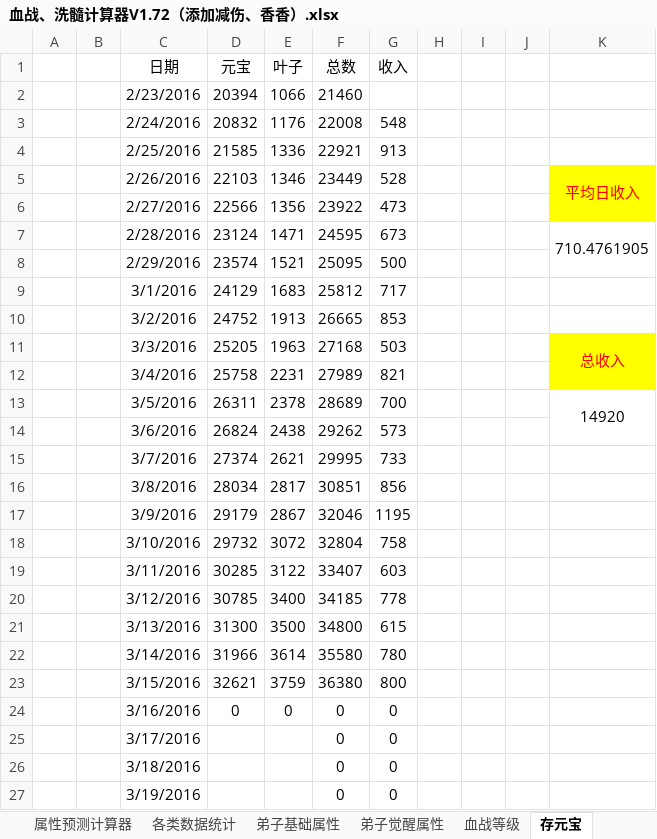
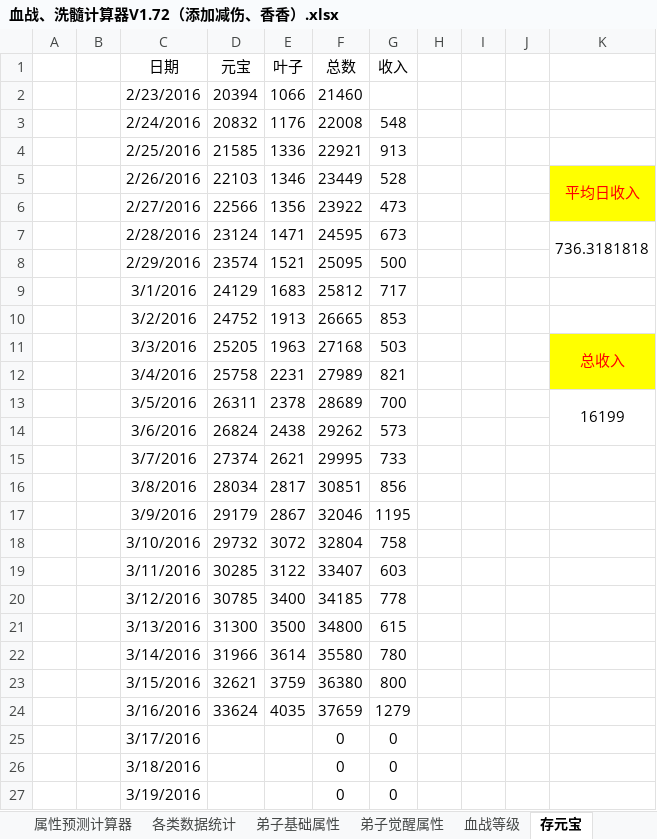
Before and after one commit to JayZeeWen/Game-Tool, an Excel workbook: 血战、洗髓计算器V1.72（添加减伤、香香）.xlsx, sheet 存元宝, drawn as a sheet; only a part is shown; values as stored, in another font and other column widths than the file's, no borders; removed rows and columns are numbered as before the commit, all else as after; the diff names each change by its address in the sheet, - before the commit and + after, or states it on an @@ line.

Commit message:
Signed-off-by: 562230790@qq.com <562230790@qq.com>

```diff
--- a/血战、洗髓计算器V1.72（添加减伤、香香）.xlsx (sheet 存元宝)
+++ b/血战、洗髓计算器V1.72（添加减伤、香香）.xlsx (sheet 存元宝)
-K7: 710.4761905
+K7: 736.3181818
-K13: 14920
+K13: 16199
-row 24:  |  | 3/16/2016 | 0 | 0 | 0 | 0
+row 24:  |  | 3/16/2016 | 33624 | 4035 | 37659 | 1279
```
